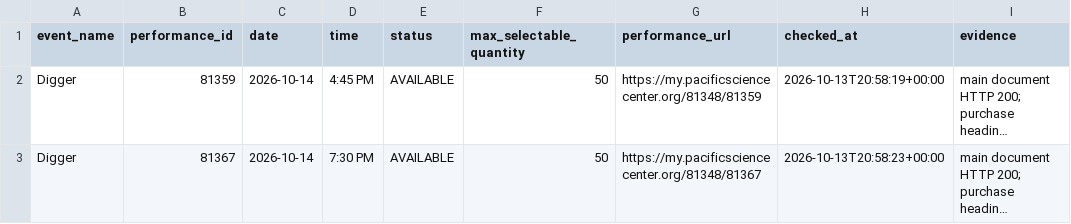
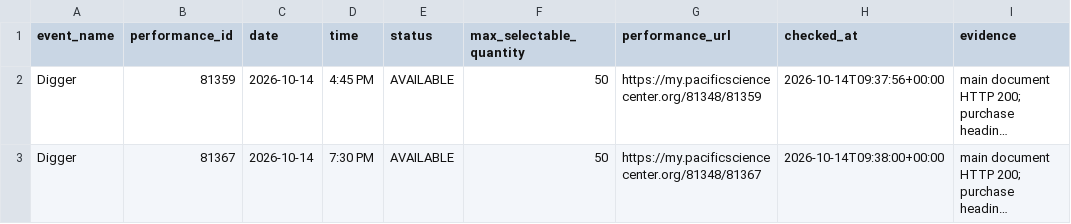
Before and after one commit to cheetahmonkey/IMAX, a CSV file: output/current_feature_availability.csv, drawn as a sheet; long unchanged cells end in …; the diff names each change by its address in the sheet, - before the commit and + after, or states it on an @@ line.

Commit message:
Refresh IMAX availability 2026-10-14 02:38 PDT

```diff
--- a/output/current_feature_availability.csv
+++ b/output/current_feature_availability.csv
-H2 (checked_at): 2026-10-13T20:58:19+00:00
+H2 (checked_at): 2026-10-14T09:37:56+00:00
-H3 (checked_at): 2026-10-13T20:58:23+00:00
+H3 (checked_at): 2026-10-14T09:38:00+00:00
```
Also changed, not shown: output/dune_three_availability.csv, 5 other files.
